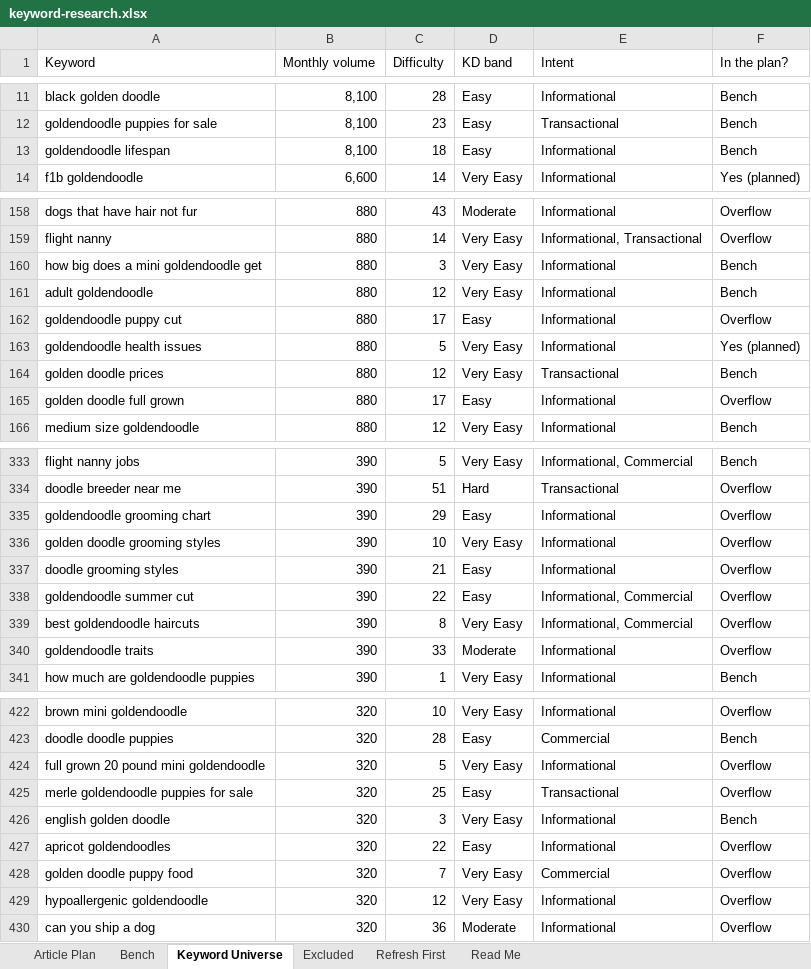
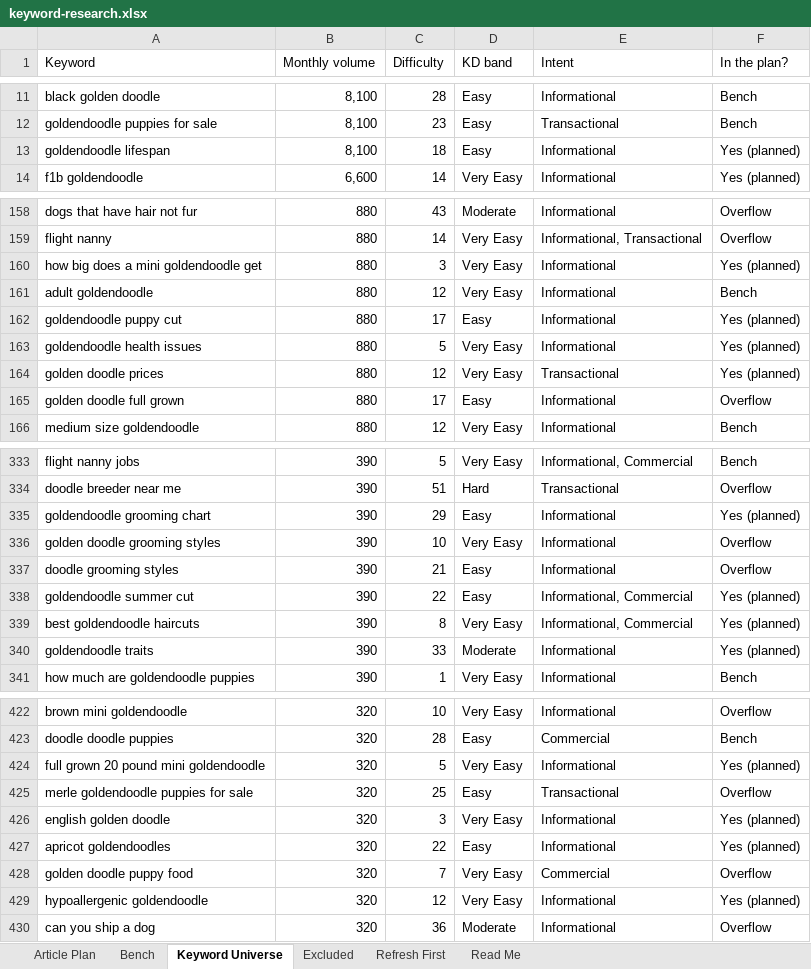
Before and after one commit to jonestj-boop/decks, an Excel workbook: decks/power-goldendoodles/keyword-research.xlsx, sheet Keyword Universe, drawn as a sheet; only a part is shown, gaps mark what is left out; values as stored, in another font and other column widths than the file's, no cell formats; the diff covers the shown part only; the diff names each change by its address in the sheet, - before the commit and + after, or states it on an @@ line.

```diff
--- a/decks/power-goldendoodles/keyword-research.xlsx (sheet Keyword Universe)
+++ b/decks/power-goldendoodles/keyword-research.xlsx (sheet Keyword Universe)
-F13 (In the plan?): Bench
+F13 (In the plan?): Yes (planned)
-F160 (In the plan?): Bench
+F160 (In the plan?): Yes (planned)
-F162 (In the plan?): Overflow
+F162 (In the plan?): Yes (planned)
-F164 (In the plan?): Bench
+F164 (In the plan?): Yes (planned)
-F335 (In the plan?): Overflow
+F335 (In the plan?): Yes (planned)
-F338:F340 (In the plan?): Overflow
+F338:F340 (In the plan?): Yes (planned)
-F424 (In the plan?): Overflow
+F424 (In the plan?): Yes (planned)
-F426 (In the plan?): Bench
+F426 (In the plan?): Yes (planned)
-F427 (In the plan?): Overflow
+F427 (In the plan?): Yes (planned)
-F429 (In the plan?): Overflow
+F429 (In the plan?): Yes (planned)
```
Also changed, not shown: 90 edited cells elsewhere in this sheet, sheet Article Plan, sheet Read Me, cell formats.
